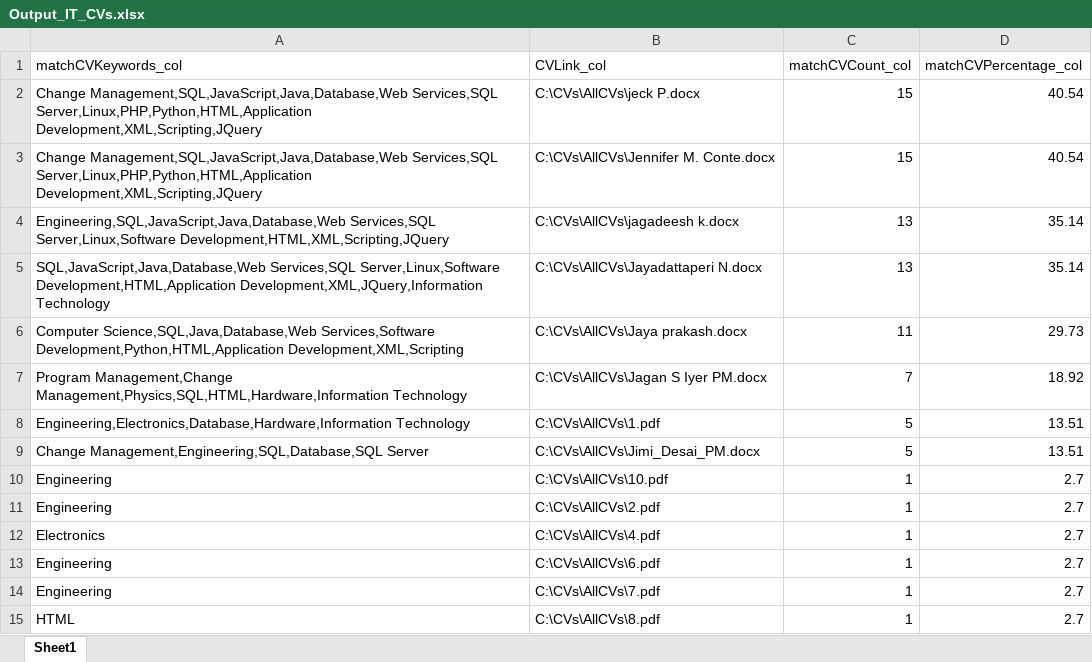
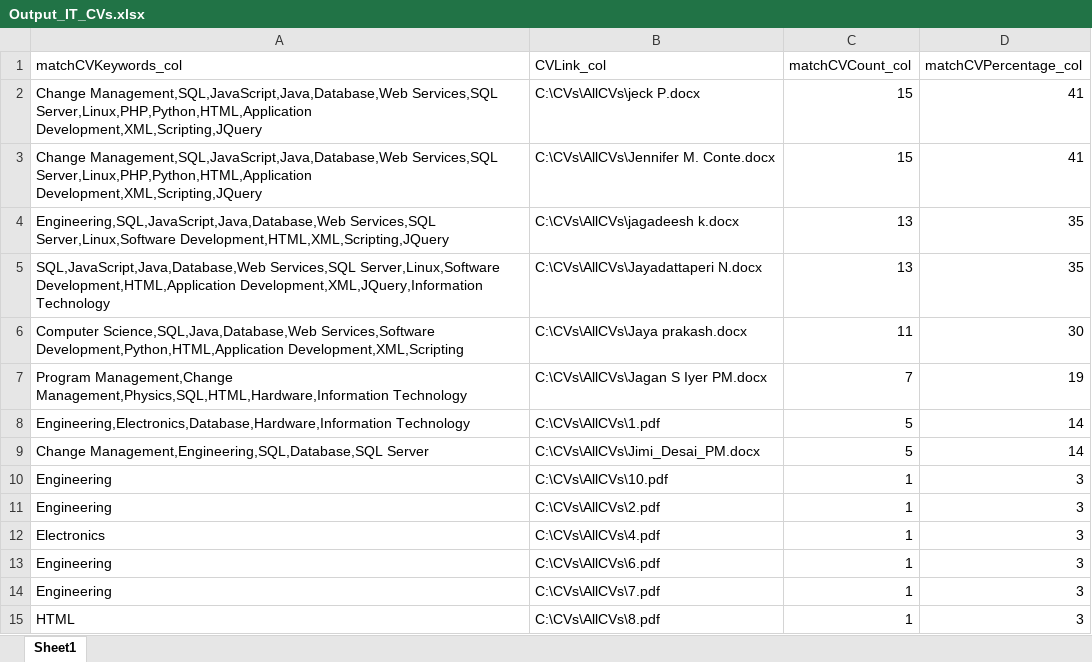
Before and after one commit to pzgqq414/Delta_RPAJ01_JobMatchingForPlacements, an Excel workbook: Output/Output_IT_CVs.xlsx, sheet Sheet1, drawn as a sheet; values as stored, in another font and other column widths than the file's, no borders; the diff names each change by its address in the sheet, - before the commit and + after, or states it on an @@ line.

```diff
--- a/Output/Output_IT_CVs.xlsx (sheet Sheet1)
+++ b/Output/Output_IT_CVs.xlsx (sheet Sheet1)
-D2:D3 (matchCVPercentage_col): 40.54
+D2:D3 (matchCVPercentage_col): 41
-D4:D5 (matchCVPercentage_col): 35.14
+D4:D5 (matchCVPercentage_col): 35
-D6 (matchCVPercentage_col): 29.73
+D6 (matchCVPercentage_col): 30
-D7 (matchCVPercentage_col): 18.92
+D7 (matchCVPercentage_col): 19
-D8:D9 (matchCVPercentage_col): 13.51
+D8:D9 (matchCVPercentage_col): 14
-D10:D15 (matchCVPercentage_col): 2.7
+D10:D15 (matchCVPercentage_col): 3
```
Also changed, not shown: Output/Output_IT_CVs - Copy.xlsx, 20 other files.
